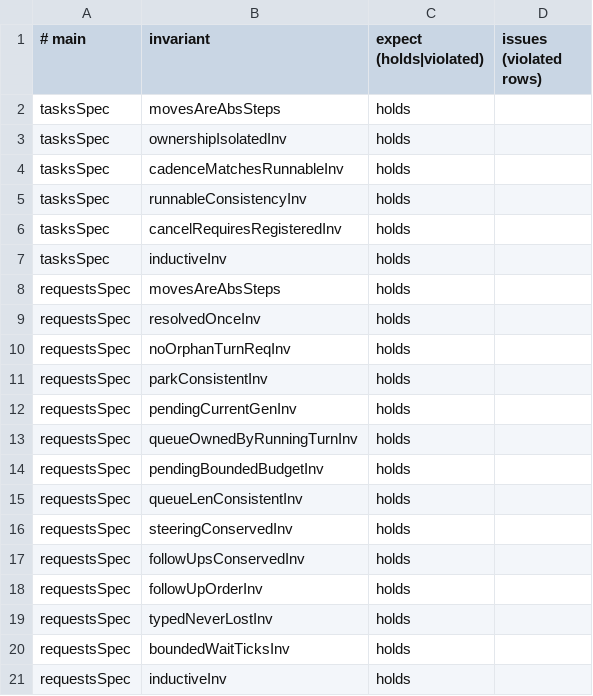
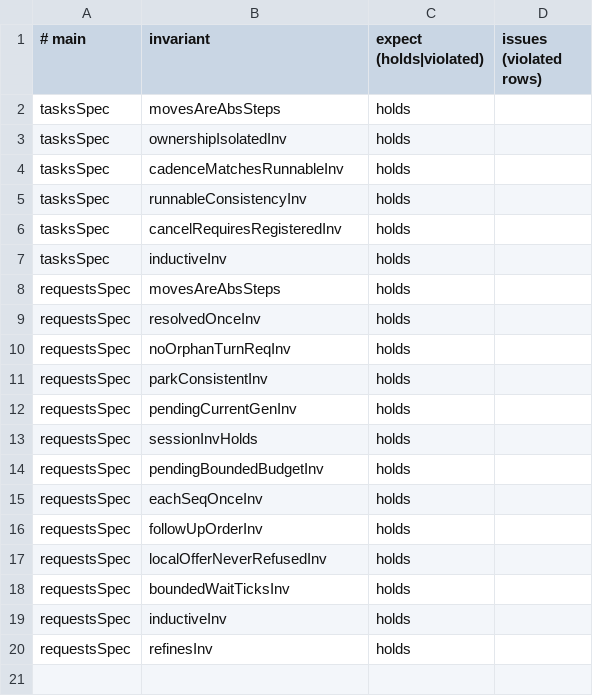
Before and after one commit to acmiyaguchi/fen, a TSV file: spec/core/tasks/checks.tsv, drawn as a sheet.

```diff
--- a/spec/core/tasks/checks.tsv
+++ b/spec/core/tasks/checks.tsv
@@ -12,10 +12,9 @@ requestsSpec	parkConsistentInv	holds
 requestsSpec	pendingCurrentGenInv	holds
-requestsSpec	queueOwnedByRunningTurnInv	holds
+requestsSpec	sessionInvHolds	holds
 requestsSpec	pendingBoundedBudgetInv	holds
-requestsSpec	queueLenConsistentInv	holds
-requestsSpec	steeringConservedInv	holds
-requestsSpec	followUpsConservedInv	holds
+requestsSpec	eachSeqOnceInv	holds
 requestsSpec	followUpOrderInv	holds
-requestsSpec	typedNeverLostInv	holds
+requestsSpec	localOfferNeverRefusedInv	holds
 requestsSpec	boundedWaitTicksInv	holds
 requestsSpec	inductiveInv	holds
+requestsSpec	refinesInv	holds
```
Also changed, not shown: spec/core/tasks/mutants.tsv, spec/core/tasks/verify.tsv, 13 other files.
